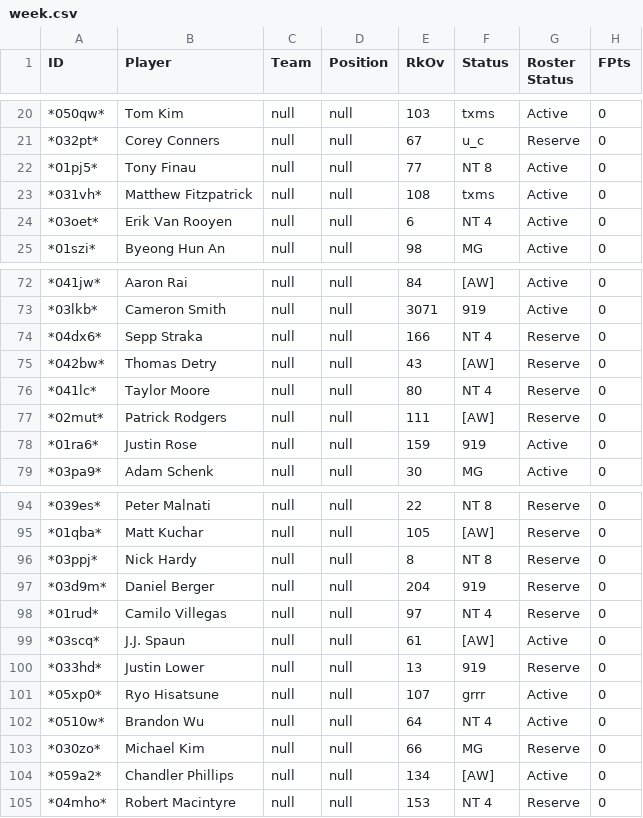
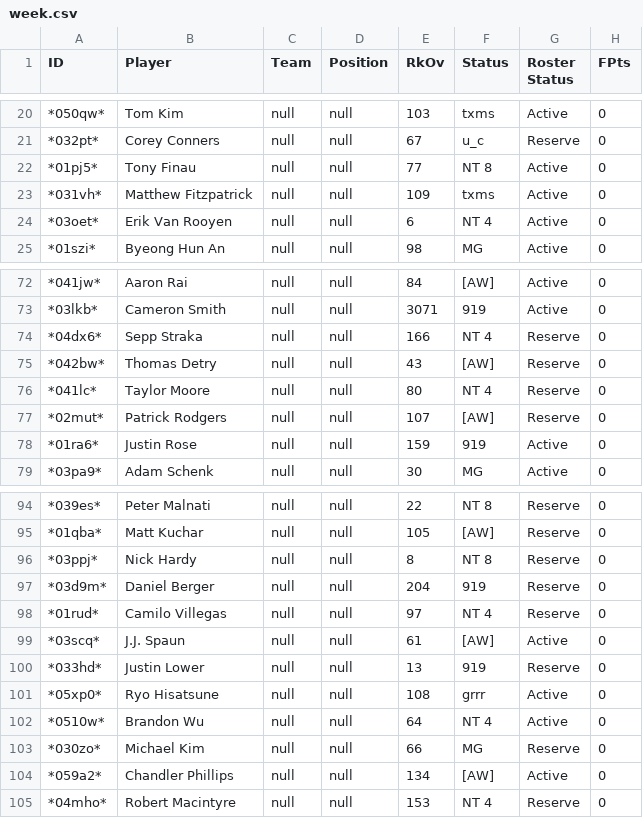
Before and after one commit to mikejackson35/fantrax, a CSV file: week.csv, drawn as a sheet; only a part is shown, gaps mark what is left out; the diff names each change by its address in the sheet, - before the commit and + after, or states it on an @@ line.

```diff
--- a/week.csv
+++ b/week.csv
-E23 (RkOv): 108
+E23 (RkOv): 109
-E77 (RkOv): 111
+E77 (RkOv): 107
-E101 (RkOv): 107
+E101 (RkOv): 108
```
Also changed, not shown: 1 other file.
